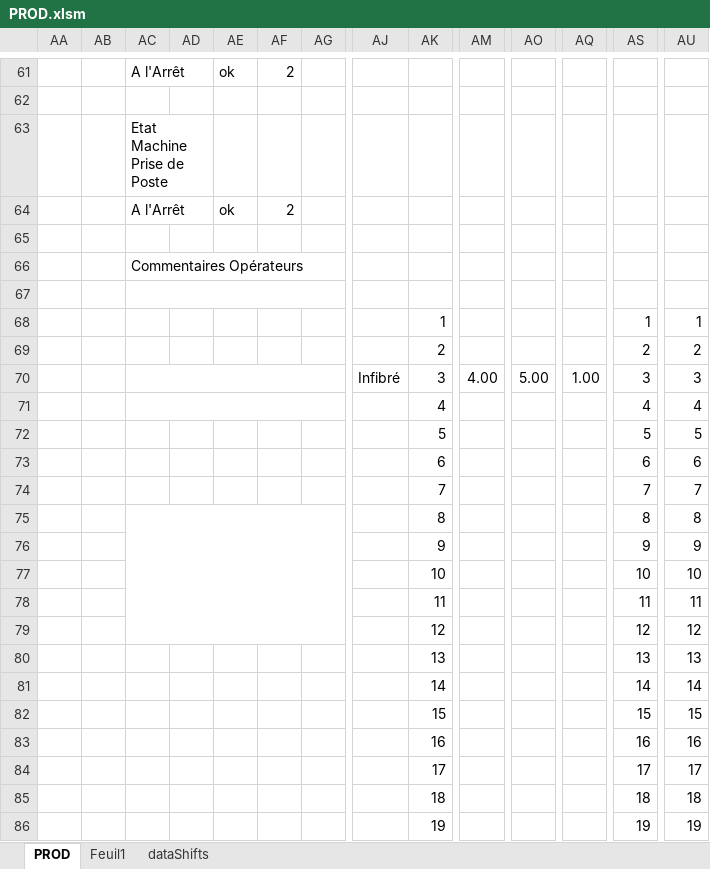
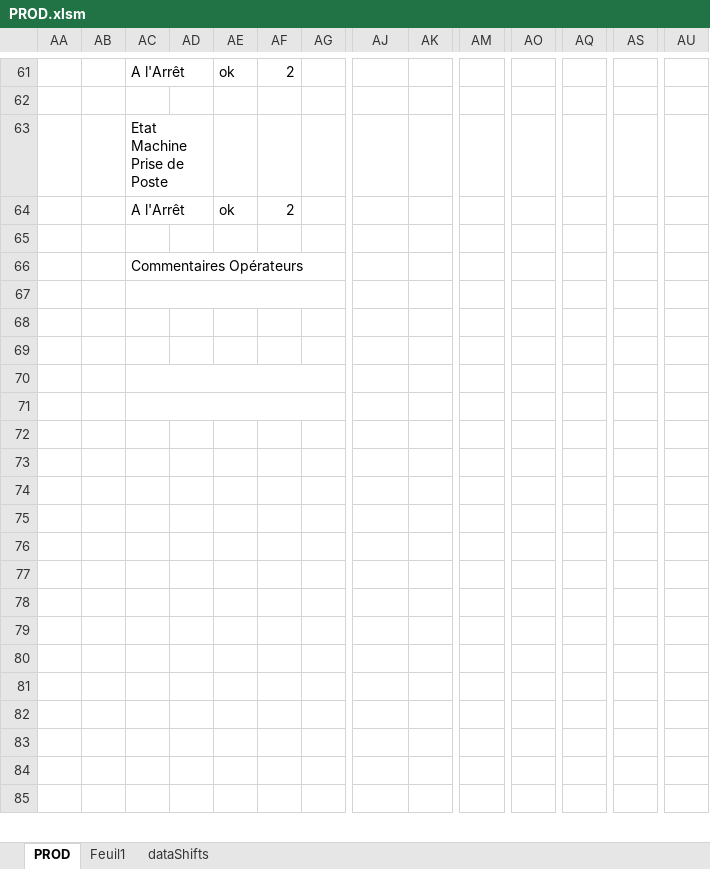
Before and after one commit to NicoWithManyO/Ligne-G, an Excel workbook: PROD.xlsm, sheet PROD, drawn as a sheet; only a part is shown, gaps mark what is left out; values as stored, in another font and other column widths than the file's, no cell formats; charts and pictures and conditional formats not drawn; removed rows and columns are numbered as before the commit, all else as after; rows hold the shown columns only; the diff covers the shown part only; the diff names each change by its address in the sheet, - before the commit and + after, or states it on an @@ line.

```diff
--- a/PROD.xlsm (sheet PROD)
+++ b/PROD.xlsm (sheet PROD)
-row 68:  |  |  |  |  |  |  |  | 1 |  |  |  | 1 | 1
-row 69:  |  |  |  |  |  |  |  | 2 |  |  |  | 2 | 2
-row 70:  |  |  |  |  |  |  | Infibré | 3 | 4.00 | 5.00 | 1.00 | 3 | 3
-row 71:  |  |  |  |  |  |  |  | 4 |  |  |  | 4 | 4
-row 72:  |  |  |  |  |  |  |  | 5 |  |  |  | 5 | 5
-row 73:  |  |  |  |  |  |  |  | 6 |  |  |  | 6 | 6
-row 74:  |  |  |  |  |  |  |  | 7 |  |  |  | 7 | 7
-row 75:  |  |  |  |  |  |  |  | 8 |  |  |  | 8 | 8
-row 76:  |  |  |  |  |  |  |  | 9 |  |  |  | 9 | 9
-row 77:  |  |  |  |  |  |  |  | 10 |  |  |  | 10 | 10
-row 78:  |  |  |  |  |  |  |  | 11 |  |  |  | 11 | 11
-row 79:  |  |  |  |  |  |  |  | 12 |  |  |  | 12 | 12
-row 80:  |  |  |  |  |  |  |  | 13 |  |  |  | 13 | 13
+row 68: (empty)
+row 69: (empty)
+AC70:AG70 merged
-row 70:  |  |  |  |  |  |  |  | 14 |  |  |  | 14 | 14
+row 70: (empty)
+row 71: (empty)
-row 72:  |  |  |  |  |  |  |  | 15 |  |  |  | 15 | 15
+row 72: (empty)
+row 73: (empty)
-row 74:  |  |  |  |  |  |  |  | 16 |  |  |  | 16 | 16
+row 74: (empty)
-row 75:  |  |  |  |  |  |  |  | 17 |  |  |  | 17 | 17
+row 75: (empty)
+row 76: (empty)
+row 77: (empty)
+row 78: (empty)
+row 79: (empty)
+row 80: (empty)
+row 81: (empty)
+row 82: (empty)
-row 83:  |  |  |  |  |  |  |  | 18 |  |  |  | 18 | 18
+row 83: (empty)
-row 84:  |  |  |  |  |  |  |  | 19 |  |  |  | 19 | 19
+row 84: (empty)
+row 85: (empty)
```
Also changed, not shown: 1 added row and 124 edited cells elsewhere in this sheet, cell formats, charts or pictures, 2 other files.
